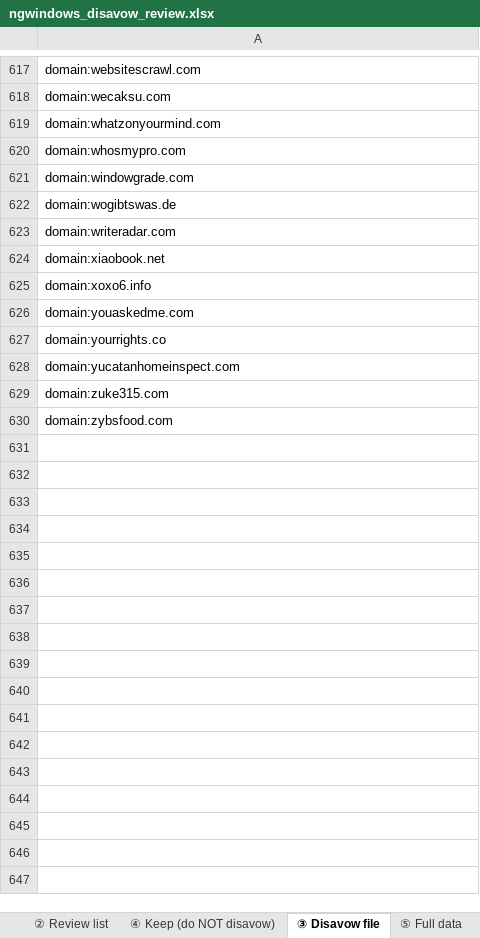
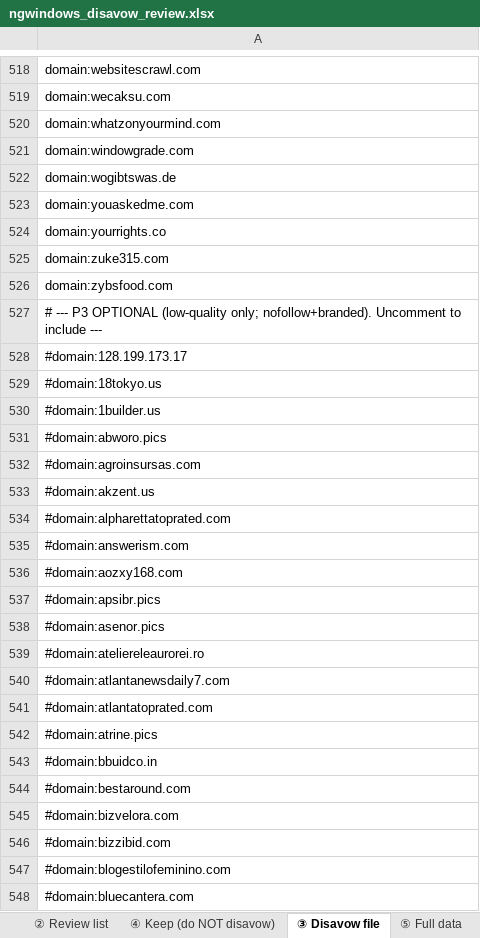
Before and after one commit to fahadahmad-ship-it/test, an Excel workbook: backlink_audit/ngwindows_disavow_review.xlsx, sheet ③ Disavow file, drawn as a sheet; only a part is shown, gaps mark what is left out; values as stored, in another font and other column widths than the file's, no borders; removed rows and columns are numbered as before the commit, all else as after; the diff covers the shown part only; the diff names each change by its address in the sheet, - before the commit and + after, or states it on an @@ line.

```diff
--- a/backlink_audit/ngwindows_disavow_review.xlsx (sheet ③ Disavow file)
+++ b/backlink_audit/ngwindows_disavow_review.xlsx (sheet ③ Disavow file)
-row 620: domain:whosmypro.com
-row 623: domain:writeradar.com
-row 624: domain:xiaobook.net
-row 625: domain:xoxo6.info
-row 628: domain:yucatanhomeinspect.com
+row 527: # --- P3 OPTIONAL (low-quality only; nofollow+branded). Uncomment to include ---
+row 528: #domain:128.199.173.17
+row 529: #domain:18tokyo.us
+row 530: #domain:1builder.us
+row 531: #domain:abworo.pics
+row 532: #domain:agroinsursas.com
+row 533: #domain:akzent.us
+row 534: #domain:alpharettatoprated.com
+row 535: #domain:answerism.com
+row 536: #domain:aozxy168.com
+row 537: #domain:apsibr.pics
+row 538: #domain:asenor.pics
+row 539: #domain:ateliereleaurorei.ro
+row 540: #domain:atlantanewsdaily7.com
+row 541: #domain:atlantatoprated.com
+row 542: #domain:atrine.pics
+row 543: #domain:bbuidco.in
+row 544: #domain:bestaround.com
+row 545: #domain:bizvelora.com
+row 546: #domain:bizzibid.com
+row 547: #domain:blogestilofeminino.com
+row 548: #domain:bluecantera.com
```
Also changed, not shown: 89 added rows, 102 removed rows and 1 edited cell elsewhere in this sheet, sheet ⑤ Full data, sheet ② Review list, sheet ④ Keep (do NOT disavow), sheet ① Read me, 4 other files.
